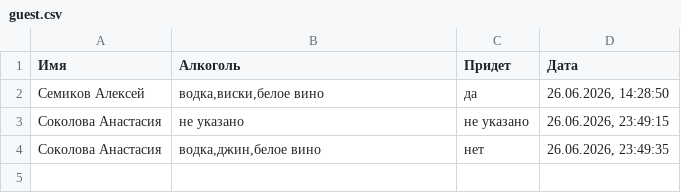
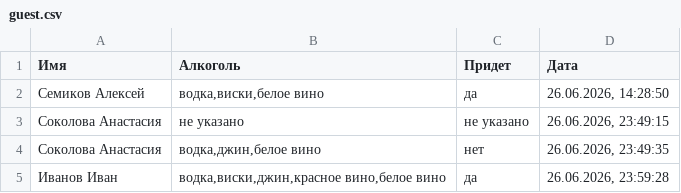
Before and after one commit to aasemikov/form-result-dimnad, a CSV file: guest.csv, drawn as a sheet; the diff names each change by its address in the sheet, - before the commit and + after, or states it on an @@ line.

Commit message:
Добавлен гость: Иванов Иван

```diff
--- a/guest.csv
+++ b/guest.csv
+row 5: Иванов Иван | водка,виски,джин,красное вино,белое вино | да | 26.06.2026, 23:59:28
```
